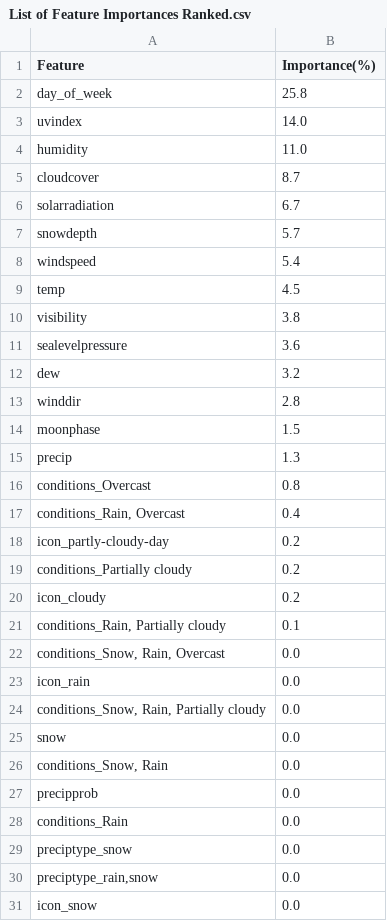
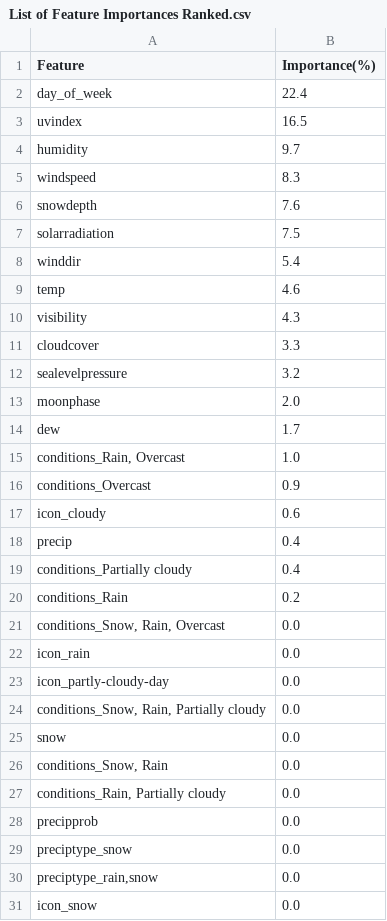
Before and after one commit to grollo26/Individual-Capstone-Project, a CSV file: List of Feature Importances Ranked.csv, drawn as a sheet.

```diff
--- a/List of Feature Importances Ranked.csv
+++ b/List of Feature Importances Ranked.csv
@@ -1,24 +1,24 @@
 Feature,Importance(%)
-day_of_week,25.8
-uvindex,14.0
-humidity,11.0
-cloudcover,8.7
-solarradiation,6.7
-snowdepth,5.7
-windspeed,5.4
-temp,4.5
-visibility,3.8
-sealevelpressure,3.6
-dew,3.2
-winddir,2.8
-moonphase,1.5
-precip,1.3
-conditions_Overcast,0.8
-"conditions_Rain, Overcast",0.4
-icon_partly-cloudy-day,0.2
-conditions_Partially cloudy,0.2
-icon_cloudy,0.2
-"conditions_Rain, Partially cloudy",0.1
+day_of_week,22.4
+uvindex,16.5
+humidity,9.7
+windspeed,8.3
+snowdepth,7.6
+solarradiation,7.5
+winddir,5.4
+temp,4.6
+visibility,4.3
+cloudcover,3.3
+sealevelpressure,3.2
+moonphase,2.0
+dew,1.7
+"conditions_Rain, Overcast",1.0
+conditions_Overcast,0.9
+icon_cloudy,0.6
+precip,0.4
+conditions_Partially cloudy,0.4
+conditions_Rain,0.2
 "conditions_Snow, Rain, Overcast",0.0
 icon_rain,0.0
+icon_partly-cloudy-day,0.0
 "conditions_Snow, Rain, Partially cloudy",0.0
@@ -26,4 +26,4 @@ snow,0.0
 "conditions_Snow, Rain",0.0
+"conditions_Rain, Partially cloudy",0.0
 precipprob,0.0
-conditions_Rain,0.0
 preciptype_snow,0.0
```
Also changed, not shown: Weather and crashes per day.csv, 8 other files.
